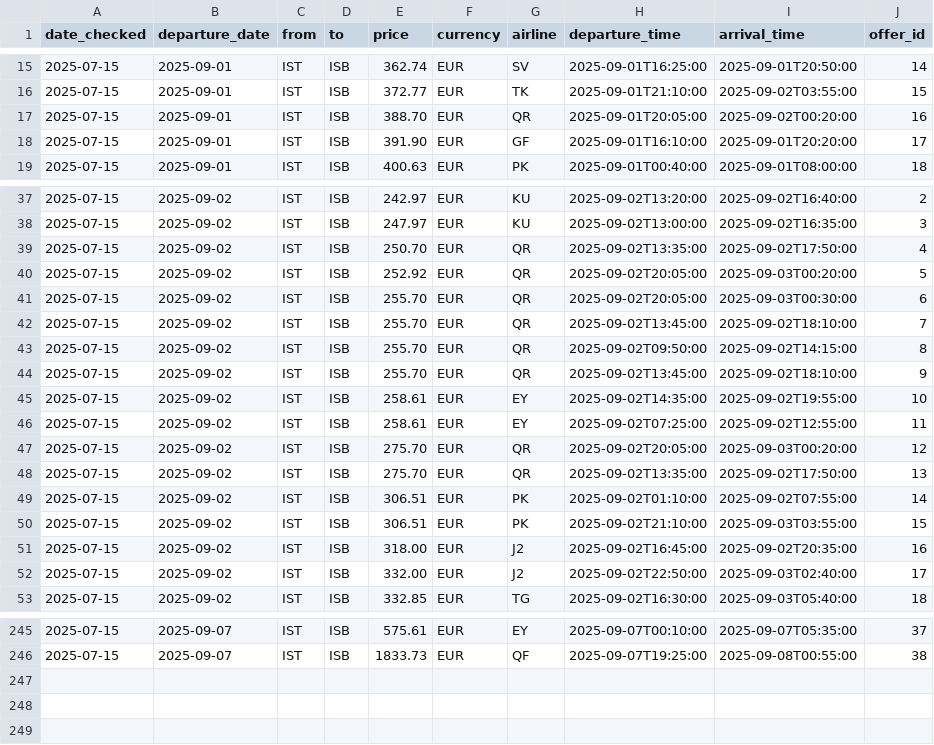
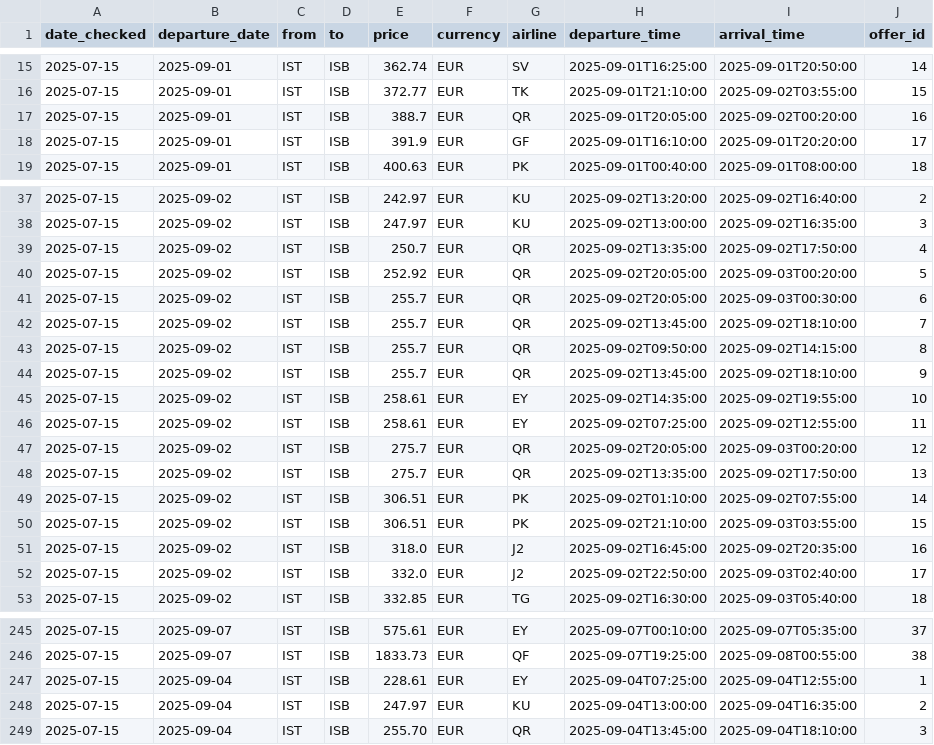
Before and after one commit to 32569/amadeus-flight-analysis, a CSV file: flights_data.csv, drawn as a sheet; only a part is shown, gaps mark what is left out; the diff covers the shown part only.

```diff
--- a/flights_data.csv
+++ b/flights_data.csv
@@ -16,4 +16,4 @@ date_checked,departure_date,from,to,price,currency,airline,departure_time,arriva
 2025-07-15,2025-09-01,IST,ISB,372.77,EUR,TK,2025-09-01T21:10:00,2025-09-02T03:55:00,15
-2025-07-15,2025-09-01,IST,ISB,388.70,EUR,QR,2025-09-01T20:05:00,2025-09-02T00:20:00,16
-2025-07-15,2025-09-01,IST,ISB,391.90,EUR,GF,2025-09-01T16:10:00,2025-09-01T20:20:00,17
+2025-07-15,2025-09-01,IST,ISB,388.7,EUR,QR,2025-09-01T20:05:00,2025-09-02T00:20:00,16
+2025-07-15,2025-09-01,IST,ISB,391.9,EUR,GF,2025-09-01T16:10:00,2025-09-01T20:20:00,17
 2025-07-15,2025-09-01,IST,ISB,400.63,EUR,PK,2025-09-01T00:40:00,2025-09-01T08:00:00,18
@@ -38,16 +38,16 @@ date_checked,departure_date,from,to,price,currency,airline,departure_time,arriva
 2025-07-15,2025-09-02,IST,ISB,247.97,EUR,KU,2025-09-02T13:00:00,2025-09-02T16:35:00,3
-2025-07-15,2025-09-02,IST,ISB,250.70,EUR,QR,2025-09-02T13:35:00,2025-09-02T17:50:00,4
+2025-07-15,2025-09-02,IST,ISB,250.7,EUR,QR,2025-09-02T13:35:00,2025-09-02T17:50:00,4
 2025-07-15,2025-09-02,IST,ISB,252.92,EUR,QR,2025-09-02T20:05:00,2025-09-03T00:20:00,5
-2025-07-15,2025-09-02,IST,ISB,255.70,EUR,QR,2025-09-02T20:05:00,2025-09-03T00:30:00,6
-2025-07-15,2025-09-02,IST,ISB,255.70,EUR,QR,2025-09-02T13:45:00,2025-09-02T18:10:00,7
-2025-07-15,2025-09-02,IST,ISB,255.70,EUR,QR,2025-09-02T09:50:00,2025-09-02T14:15:00,8
-2025-07-15,2025-09-02,IST,ISB,255.70,EUR,QR,2025-09-02T13:45:00,2025-09-02T18:10:00,9
+2025-07-15,2025-09-02,IST,ISB,255.7,EUR,QR,2025-09-02T20:05:00,2025-09-03T00:30:00,6
+2025-07-15,2025-09-02,IST,ISB,255.7,EUR,QR,2025-09-02T13:45:00,2025-09-02T18:10:00,7
+2025-07-15,2025-09-02,IST,ISB,255.7,EUR,QR,2025-09-02T09:50:00,2025-09-02T14:15:00,8
+2025-07-15,2025-09-02,IST,ISB,255.7,EUR,QR,2025-09-02T13:45:00,2025-09-02T18:10:00,9
 2025-07-15,2025-09-02,IST,ISB,258.61,EUR,EY,2025-09-02T14:35:00,2025-09-02T19:55:00,10
 2025-07-15,2025-09-02,IST,ISB,258.61,EUR,EY,2025-09-02T07:25:00,2025-09-02T12:55:00,11
-2025-07-15,2025-09-02,IST,ISB,275.70,EUR,QR,2025-09-02T20:05:00,2025-09-03T00:20:00,12
-2025-07-15,2025-09-02,IST,ISB,275.70,EUR,QR,2025-09-02T13:35:00,2025-09-02T17:50:00,13
+2025-07-15,2025-09-02,IST,ISB,275.7,EUR,QR,2025-09-02T20:05:00,2025-09-03T00:20:00,12
+2025-07-15,2025-09-02,IST,ISB,275.7,EUR,QR,2025-09-02T13:35:00,2025-09-02T17:50:00,13
 2025-07-15,2025-09-02,IST,ISB,306.51,EUR,PK,2025-09-02T01:10:00,2025-09-02T07:55:00,14
 2025-07-15,2025-09-02,IST,ISB,306.51,EUR,PK,2025-09-02T21:10:00,2025-09-03T03:55:00,15
-2025-07-15,2025-09-02,IST,ISB,318.00,EUR,J2,2025-09-02T16:45:00,2025-09-02T20:35:00,16
-2025-07-15,2025-09-02,IST,ISB,332.00,EUR,J2,2025-09-02T22:50:00,2025-09-03T02:40:00,17
+2025-07-15,2025-09-02,IST,ISB,318.0,EUR,J2,2025-09-02T16:45:00,2025-09-02T20:35:00,16
+2025-07-15,2025-09-02,IST,ISB,332.0,EUR,J2,2025-09-02T22:50:00,2025-09-03T02:40:00,17
 2025-07-15,2025-09-02,IST,ISB,332.85,EUR,TG,2025-09-02T16:30:00,2025-09-03T05:40:00,18
@@ -246 +246,4 @@ date_checked,departure_date,from,to,price,currency,airline,departure_time,arriva
 2025-07-15,2025-09-07,IST,ISB,1833.73,EUR,QF,2025-09-07T19:25:00,2025-09-08T00:55:00,38
+2025-07-15,2025-09-04,IST,ISB,228.61,EUR,EY,2025-09-04T07:25:00,2025-09-04T12:55:00,1
+2025-07-15,2025-09-04,IST,ISB,247.97,EUR,KU,2025-09-04T13:00:00,2025-09-04T16:35:00,2
+2025-07-15,2025-09-04,IST,ISB,255.70,EUR,QR,2025-09-04T13:45:00,2025-09-04T18:10:00,3
```
Also changed, not shown: 47 edited cells elsewhere in this file.
